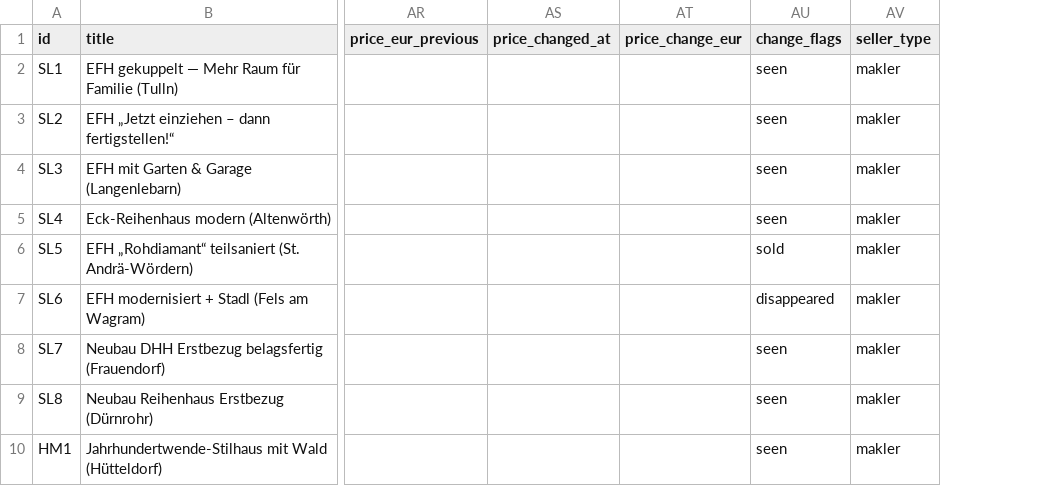
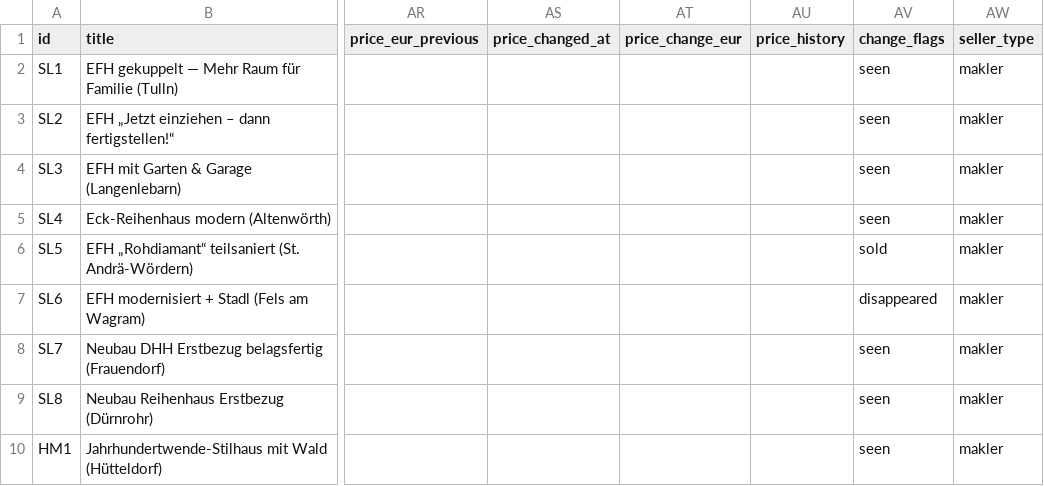
Before and after one commit to dmstacey/tulln-property-watch, a CSV file: properties.csv, drawn as a sheet; only a part is shown, gaps mark what is left out; the diff names each change by its address in the sheet, - before the commit and + after, or states it on an @@ line.

Commit message:
Show price drops in the table and map, and keep a short price history.
A drop badge sits next to the price, the map popup names the previous price, and a Price dropped filter lists only cuts. Earlier prices stay in price_history so the next cut does not wipe them.

```diff
--- a/properties.csv
+++ b/properties.csv
+column AU (price_history), empty
```
Also changed, not shown: 3 other files.
